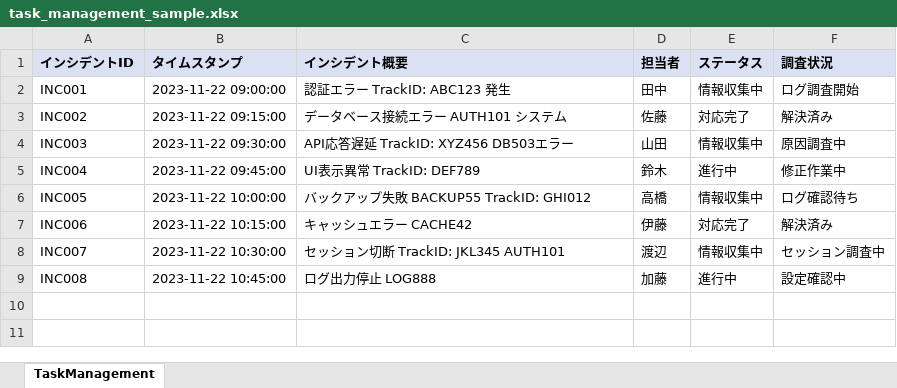
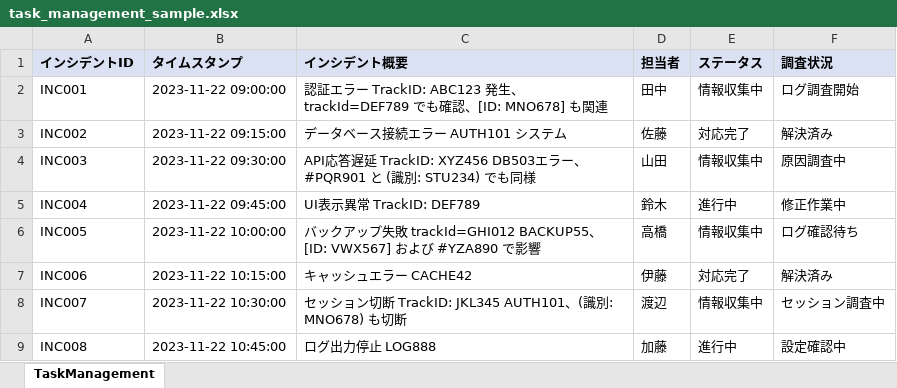
Before and after one commit to shiftrepo/ai_workshop, an Excel workbook: log-collector-tool/client/examples/task_management_sample.xlsx, sheet TaskManagement, drawn as a sheet; values as stored, in another font and other column widths than the file's, no borders; the diff names each change by its address in the sheet, - before the commit and + after, or states it on an @@ line.

```diff
--- a/log-collector-tool/client/examples/task_management_sample.xlsx (sheet TaskManagement)
+++ b/log-collector-tool/client/examples/task_management_sample.xlsx (sheet TaskManagement)
-C2 (インシデント概要): 認証エラー TrackID: ABC123 発生
+C2 (インシデント概要): 認証エラー TrackID: ABC123 発生、trackId=DEF789 でも確認、[ID: MNO678] も関連
-C4 (インシデント概要): …ラー
+C4 (インシデント概要): …ラー、#PQR901 と (識別: STU234) でも同様
-C6 (インシデント概要): …敗 BACKUP55 TrackID: GHI012
+C6 (インシデント概要): …敗 trackId=GHI012 BACKUP55、[ID: VWX567] および #YZA890 で影響
-C8 (インシデント概要): セッション切断 TrackID: JKL345 AUTH101
+C8 (インシデント概要): セッション切断 TrackID: JKL345 AUTH101、(識別: MNO678) も切断
```
Also changed, not shown: 5 other files.
